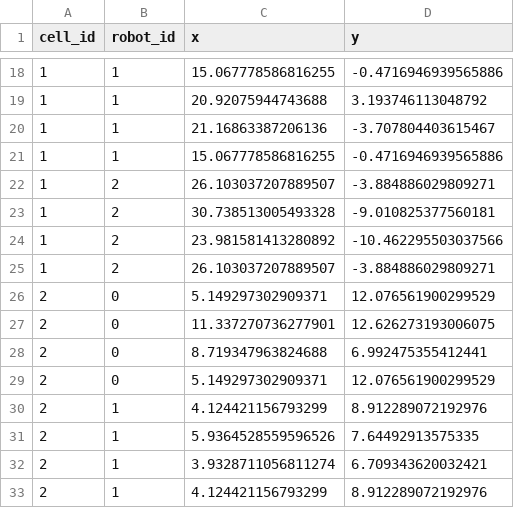
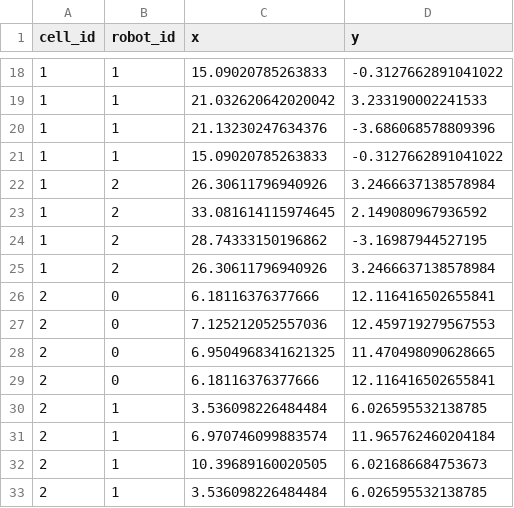
Before and after one commit to ks20447/diff_evo_swarm, a CSV file: patrol_data.csv, drawn as a sheet; only a part is shown, gaps mark what is left out; the diff covers the shown part only.

```diff
--- a/patrol_data.csv
+++ b/patrol_data.csv
@@ -18,16 +18,16 @@ cell_id,robot_id,x,y
-1,1,15.067778586816255,-0.4716946939565886
-1,1,20.92075944743688,3.193746113048792
-1,1,21.16863387206136,-3.707804403615467
-1,1,15.067778586816255,-0.4716946939565886
-1,2,26.103037207889507,-3.884886029809271
-1,2,30.738513005493328,-9.010825377560181
-1,2,23.981581413280892,-10.462295503037566
-1,2,26.103037207889507,-3.884886029809271
-2,0,5.149297302909371,12.076561900299529
-2,0,11.337270736277901,12.626273193006075
-2,0,8.719347963824688,6.992475355412441
-2,0,5.149297302909371,12.076561900299529
-2,1,4.124421156793299,8.912289072192976
-2,1,5.9364528559596526,7.64492913575335
-2,1,3.9328711056811274,6.709343620032421
-2,1,4.124421156793299,8.912289072192976
+1,1,15.09020785263833,-0.3127662891041022
+1,1,21.032620642020042,3.233190002241533
+1,1,21.13230247634376,-3.686068578809396
+1,1,15.09020785263833,-0.3127662891041022
+1,2,26.30611796940926,3.2466637138578984
+1,2,33.081614115974645,2.149080967936592
+1,2,28.74333150196862,-3.16987944527195
+1,2,26.30611796940926,3.2466637138578984
+2,0,6.18116376377666,12.116416502655841
+2,0,7.125212052557036,12.459719279567553
+2,0,6.9504968341621325,11.470498090628665
+2,0,6.18116376377666,12.116416502655841
+2,1,3.536098226484484,6.026595532138785
+2,1,6.970746099883574,11.965762460204184
+2,1,10.39689160020505,6.021686684753673
+2,1,3.536098226484484,6.026595532138785
```
Also changed, not shown: 64 edited cells elsewhere in this file, 7 other files.
